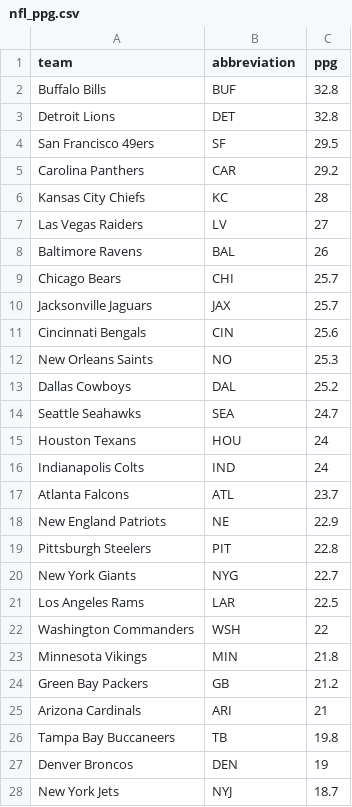
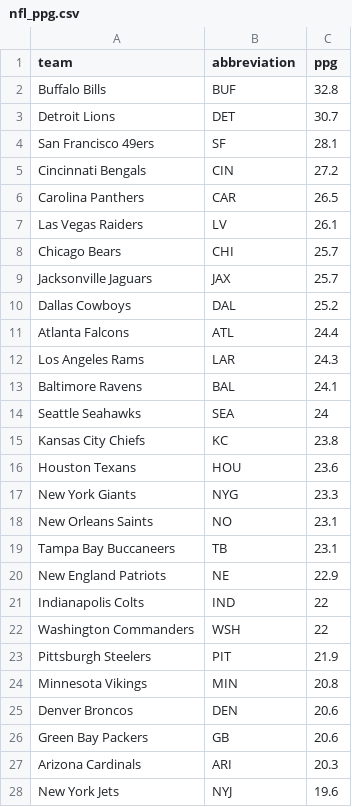
Before and after one commit to ceddto100/Kelly-s-Criterion-calculator, a CSV file: frontend/public/stats/nfl/nfl_ppg.csv, drawn as a sheet; only a part is shown; the diff covers the shown part only.

```diff
--- a/frontend/public/stats/nfl/nfl_ppg.csv
+++ b/frontend/public/stats/nfl/nfl_ppg.csv
@@ -2,27 +2,27 @@
 "Buffalo Bills","BUF",32.8
-"Detroit Lions","DET",32.8
-"San Francisco 49ers","SF",29.5
-"Carolina Panthers","CAR",29.2
-"Kansas City Chiefs","KC",28
-"Las Vegas Raiders","LV",27
-"Baltimore Ravens","BAL",26
+"Detroit Lions","DET",30.7
+"San Francisco 49ers","SF",28.1
+"Cincinnati Bengals","CIN",27.2
+"Carolina Panthers","CAR",26.5
+"Las Vegas Raiders","LV",26.1
 "Chicago Bears","CHI",25.7
 "Jacksonville Jaguars","JAX",25.7
-"Cincinnati Bengals","CIN",25.6
-"New Orleans Saints","NO",25.3
 "Dallas Cowboys","DAL",25.2
-"Seattle Seahawks","SEA",24.7
-"Houston Texans","HOU",24
-"Indianapolis Colts","IND",24
-"Atlanta Falcons","ATL",23.7
+"Atlanta Falcons","ATL",24.4
+"Los Angeles Rams","LAR",24.3
+"Baltimore Ravens","BAL",24.1
+"Seattle Seahawks","SEA",24
+"Kansas City Chiefs","KC",23.8
+"Houston Texans","HOU",23.6
+"New York Giants","NYG",23.3
+"New Orleans Saints","NO",23.1
+"Tampa Bay Buccaneers","TB",23.1
 "New England Patriots","NE",22.9
-"Pittsburgh Steelers","PIT",22.8
-"New York Giants","NYG",22.7
-"Los Angeles Rams","LAR",22.5
+"Indianapolis Colts","IND",22
 "Washington Commanders","WSH",22
-"Minnesota Vikings","MIN",21.8
-"Green Bay Packers","GB",21.2
-"Arizona Cardinals","ARI",21
-"Tampa Bay Buccaneers","TB",19.8
-"Denver Broncos","DEN",19
-"New York Jets","NYJ",18.7
+"Pittsburgh Steelers","PIT",21.9
+"Minnesota Vikings","MIN",20.8
+"Denver Broncos","DEN",20.6
+"Green Bay Packers","GB",20.6
+"Arizona Cardinals","ARI",20.3
+"New York Jets","NYJ",19.6
```
Also changed, not shown: 2 added rows, 2 removed rows and 1 edited cell elsewhere in this file, frontend/public/stats/nfl/nfl_off_yards.csv, frontend/public/stats/nhl/nhl_pk.csv, 15 other files.
